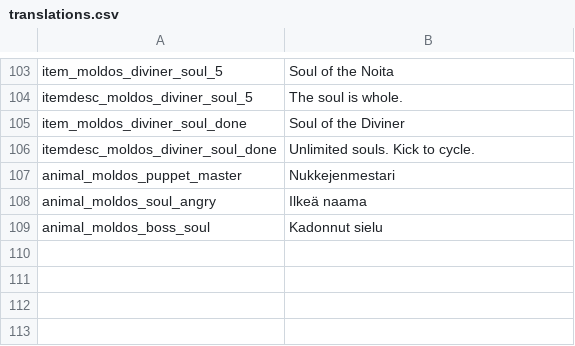
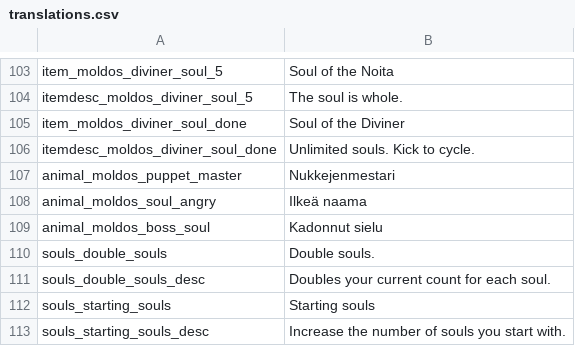
Before and after one commit to SiriMoel/souls, a CSV file: files/translations.csv, drawn as a sheet; only a part is shown, gaps mark what is left out; the diff names each change by its address in the sheet, - before the commit and + after, or states it on an @@ line.

```diff
--- a/files/translations.csv
+++ b/files/translations.csv
+row 110: souls_double_souls | Double souls.
+row 111: souls_double_souls_desc | Doubles your current count for each soul.
+row 112: souls_starting_souls | Starting souls
+row 113: souls_starting_souls_desc | Increase the number of souls you start with.
```
Also changed, not shown: 6 other files.
